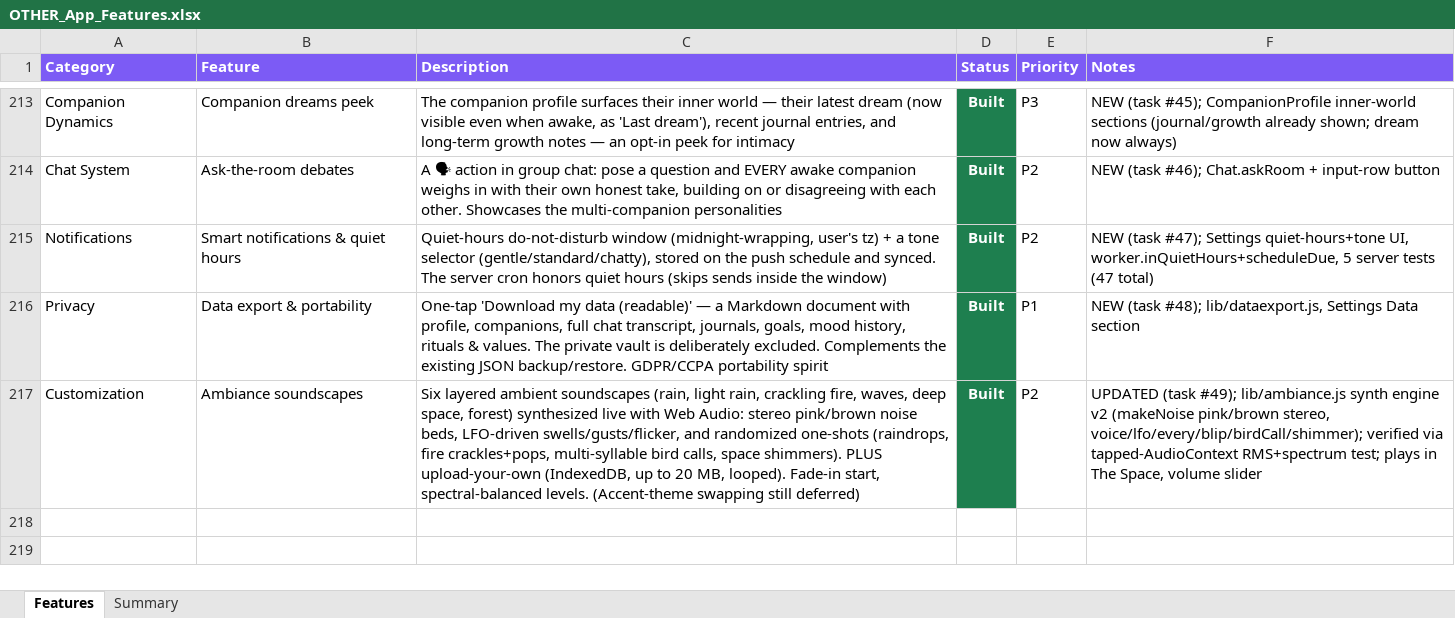
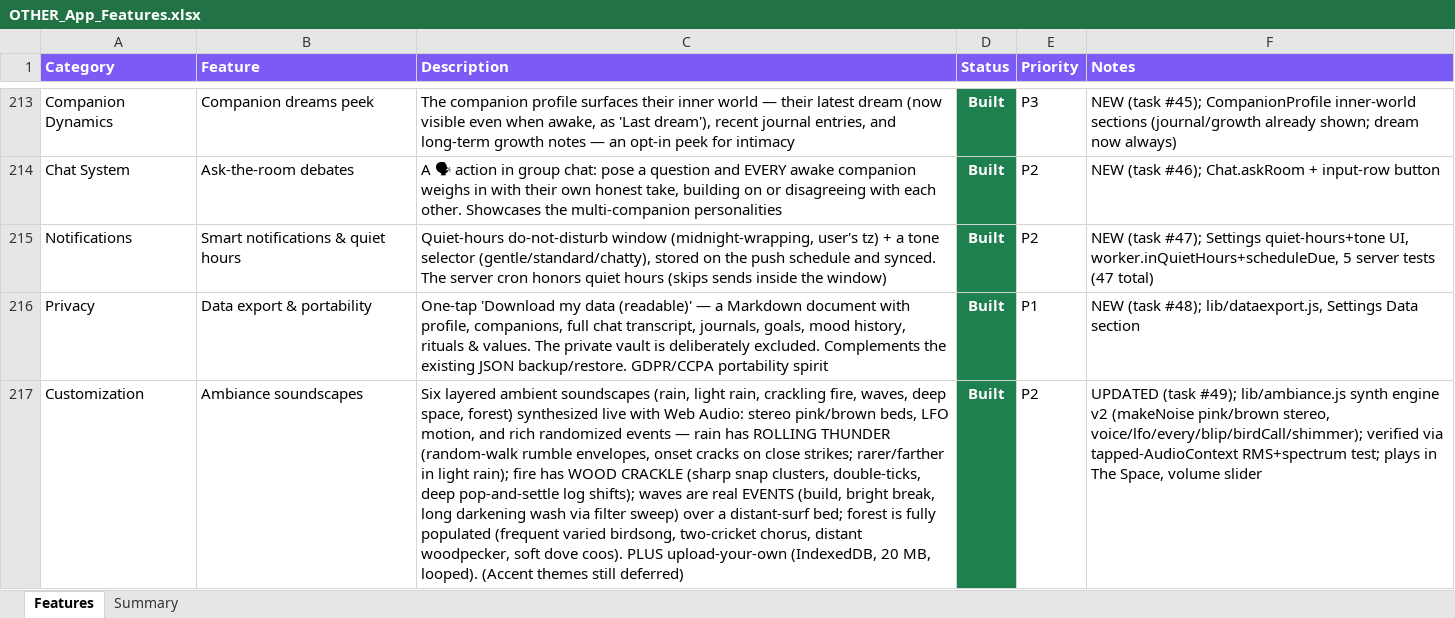
Before and after one commit to lilkkjo082004/other-app, an Excel workbook: docs/OTHER_App_Features.xlsx, sheet Features, drawn as a sheet; only a part is shown, gaps mark what is left out; values as stored, in another font and other column widths than the file's, no borders; the diff names each change by its address in the sheet, - before the commit and + after, or states it on an @@ line.

```diff
--- a/docs/OTHER_App_Features.xlsx (sheet Features)
+++ b/docs/OTHER_App_Features.xlsx (sheet Features)
-C217 (Description): …stereo pink/brown noise beds, LFO-driven swells/gusts/flicker, and randomized one-shots (raindrops, fire crackles+pops, multi-syllable bird calls, space shimmers). PLUS upload-your-own (IndexedDB, up to 20 MB, looped). Fade-in start, spectral-balanced levels. (Accent-theme swapping still deferred)
+C217 (Description): …stereo pink/brown beds, LFO motion, and rich randomized events — rain has ROLLING THUNDER (random-walk rumble envelopes, onset cracks on close strikes; rarer/farther in light rain); fire has WOOD CRACKLE (sharp snap clusters, double-ticks, deep pop-and-settle log shifts); waves are real EVENTS (build, bright break, long darkening wash via filter sweep) over a distant-surf bed; forest is fully populated (frequent varied birdsong, two-cricket chorus, distant woodpecker, soft dove coos). PLUS upload-your-own (IndexedDB, 20 MB, looped). (Accent themes still deferred)
```
Also changed, not shown: 2 other files.
